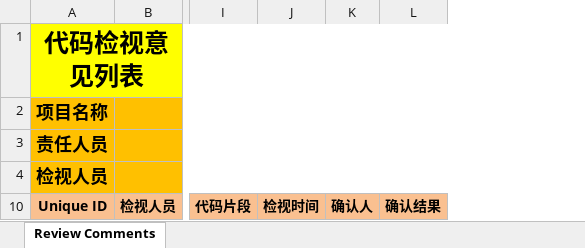
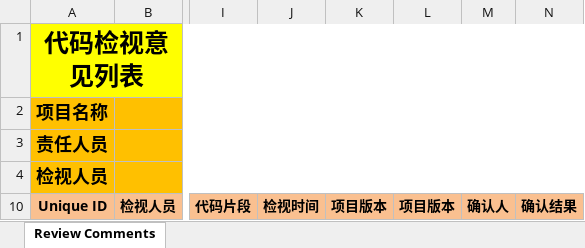
Before and after one commit to veezean/IntellijIDEA-CodeReview-Plugin, an Excel workbook: resources/code-review-result.xlsx, sheet Review Comments, drawn as a sheet; only a part is shown, gaps mark what is left out; values as stored, in another font and other column widths than the file's, no borders; the diff names each change by its address in the sheet, - before the commit and + after, or states it on an @@ line.

```diff
--- a/resources/code-review-result.xlsx (sheet Review Comments)
+++ b/resources/code-review-result.xlsx (sheet Review Comments)
+column K, row 10: 项目版本
+column L, row 10: 项目版本
```
Also changed, not shown: 20 other files.
